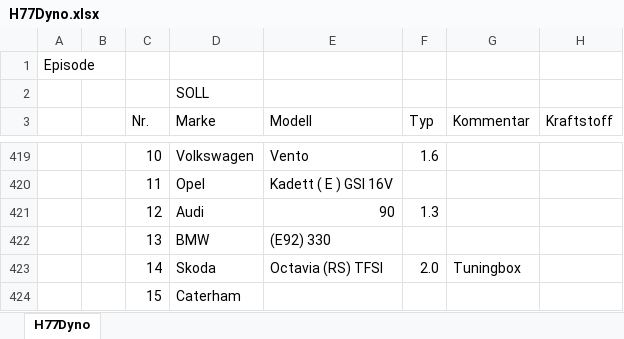
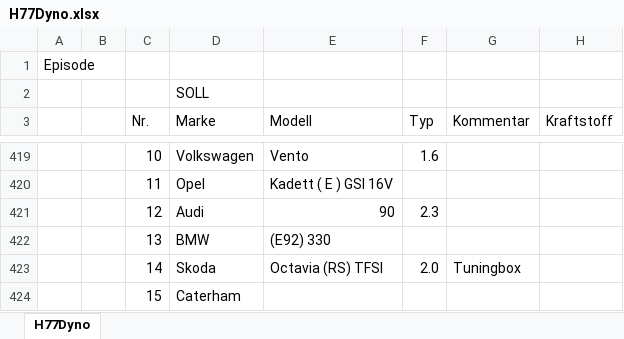
Before and after one commit to oje-edu/Halle77Dyno, an Excel workbook: devData/H77Dyno.xlsx, sheet H77Dyno, drawn as a sheet; only a part is shown, gaps mark what is left out; values as stored, in another font and other column widths than the file's, no cell formats; the diff names each change by its address in the sheet, - before the commit and + after, or states it on an @@ line.

```diff
--- a/devData/H77Dyno.xlsx (sheet H77Dyno)
+++ b/devData/H77Dyno.xlsx (sheet H77Dyno)
-F421 (Typ): 1.3
+F421 (Typ): 2.3
```
Also changed, not shown: cell formats, 1 other file.
